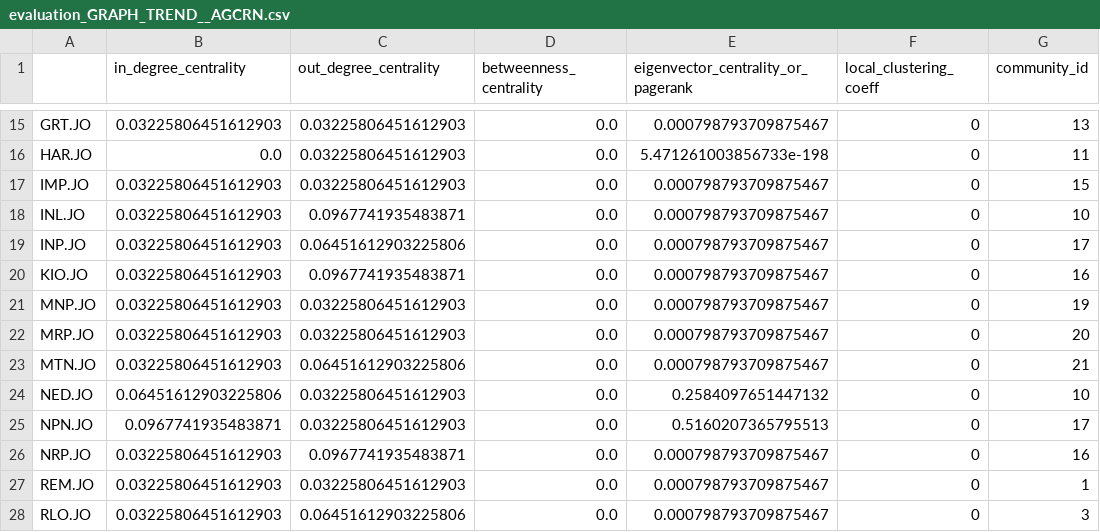
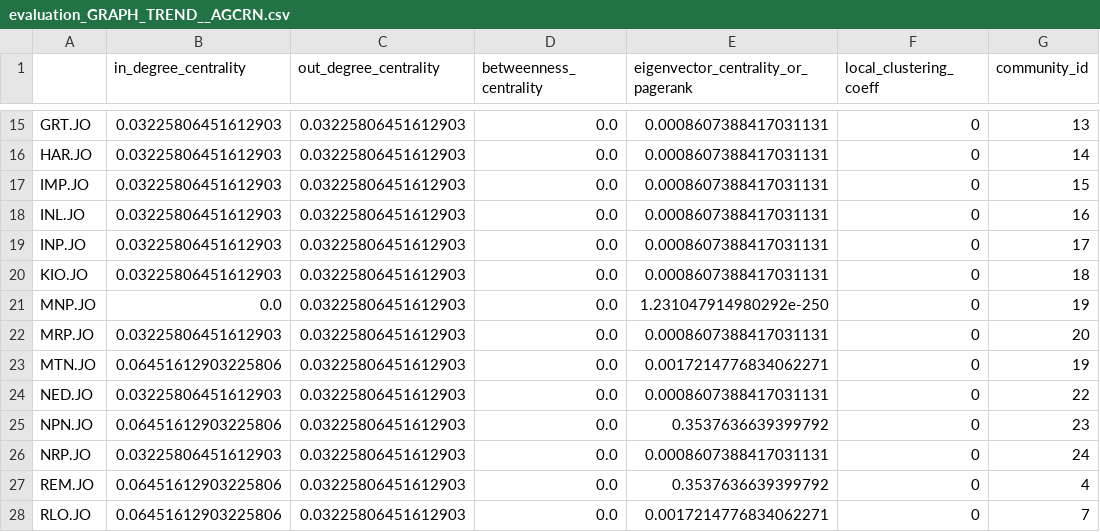
Before and after one commit to chipwayambokomas/AI-Share-Trading-Agent, a CSV file: results/AGCRN/evaluation_GRAPH_TREND__AGCRN.csv, drawn as a sheet; only a part is shown, gaps mark what is left out; the diff covers the shown part only; the diff names each change by its address in the sheet, - before the commit and + after, or states it on an @@ line.

```diff
--- a/results/AGCRN/evaluation_GRAPH_TREND__AGCRN.csv
+++ b/results/AGCRN/evaluation_GRAPH_TREND__AGCRN.csv
-E15: 0.000798793709875467
+E15: 0.0008607388417031131
-B16 (in_degree_centrality): 0.0
+B16 (in_degree_centrality): 0.03225806451612903
-E16: 5.471261003856733e-198
+E16: 0.0008607388417031131
-G16 (community_id): 11
+G16 (community_id): 14
-E17:E20: 0.000798793709875467
+E17:E20: 0.0008607388417031131
-C18 (out_degree_centrality): 0.0967741935483871
+C18 (out_degree_centrality): 0.03225806451612903
-G18 (community_id): 10
+G18 (community_id): 16
-C19 (out_degree_centrality): 0.06451612903225806
+C19 (out_degree_centrality): 0.03225806451612903
-C20 (out_degree_centrality): 0.0967741935483871
+C20 (out_degree_centrality): 0.03225806451612903
-G20 (community_id): 16
+G20 (community_id): 18
-B21 (in_degree_centrality): 0.03225806451612903
+B21 (in_degree_centrality): 0.0
-E21: 0.000798793709875467
+E21: 1.231047914980292e-250
-E22: 0.000798793709875467
+E22: 0.0008607388417031131
-B23 (in_degree_centrality): 0.03225806451612903
+B23 (in_degree_centrality): 0.06451612903225806
-C23 (out_degree_centrality): 0.06451612903225806
+C23 (out_degree_centrality): 0.03225806451612903
-E23: 0.000798793709875467
+E23: 0.0017214776834062271
-G23 (community_id): 21
+G23 (community_id): 19
-B24 (in_degree_centrality): 0.06451612903225806
+B24 (in_degree_centrality): 0.03225806451612903
-E24: 0.2584097651447132
+E24: 0.0008607388417031131
-G24 (community_id): 10
+G24 (community_id): 22
-B25 (in_degree_centrality): 0.0967741935483871
+B25 (in_degree_centrality): 0.06451612903225806
-E25: 0.5160207365795513
+E25: 0.3537636639399792
-G25 (community_id): 17
+G25 (community_id): 23
-C26 (out_degree_centrality): 0.0967741935483871
+C26 (out_degree_centrality): 0.03225806451612903
-E26: 0.000798793709875467
+E26: 0.0008607388417031131
-G26 (community_id): 16
+G26 (community_id): 24
-B27:B28 (in_degree_centrality): 0.03225806451612903
+B27:B28 (in_degree_centrality): 0.06451612903225806
-E27: 0.000798793709875467
+E27: 0.3537636639399792
-G27 (community_id): 1
+G27 (community_id): 4
-C28 (out_degree_centrality): 0.06451612903225806
+C28 (out_degree_centrality): 0.03225806451612903
-E28: 0.000798793709875467
+E28: 0.0017214776834062271
-G28 (community_id): 3
+G28 (community_id): 7
```
Also changed, not shown: 47 edited cells elsewhere in this file, results/DSTAGNN/evaluation_GRAPH_TREND__DSTAGNN.csv, results/GraphWaveNet/evaluation_GRAPH_TREND__GraphWaveNet.csv, 18 other files.
